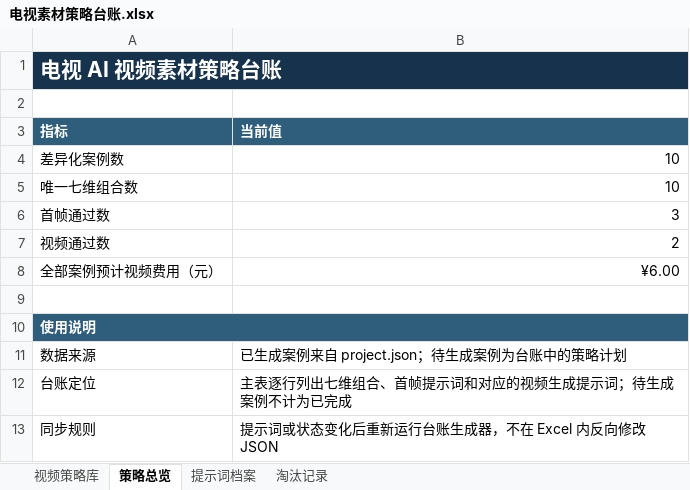
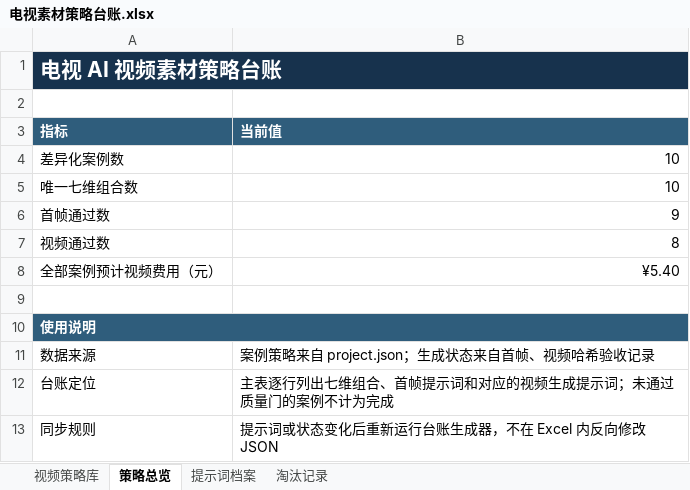
Before and after one commit to Stephen-creater/puhui-ai-content-production, an Excel workbook: 03_视频项目/防尘膜短视频/08_场景单元/素材策略台账/2026-07-17-差异化批次/电视素材策略台账.xlsx, sheet 策略总览, drawn as a sheet; values as stored, in another font and other column widths than the file's, no borders; the diff names each change by its address in the sheet, - before the commit and + after, or states it on an @@ line.

```diff
--- a/03_视频项目/防尘膜短视频/08_场景单元/素材策略台账/2026-07-17-差异化批次/电视素材策略台账.xlsx (sheet 策略总览)
+++ b/03_视频项目/防尘膜短视频/08_场景单元/素材策略台账/2026-07-17-差异化批次/电视素材策略台账.xlsx (sheet 策略总览)
-B6 (当前值): 3
+B6 (当前值): 9
-B7 (当前值): 2
+B7 (当前值): 8
-B8 (当前值): ¥6.00
+B8 (当前值): ¥5.40
-B11 (当前值): 已生成案例来自 project.json；待生成案例为台账中的策略计划
+B11 (当前值): 案例策略来自 project.json；生成状态来自首帧、视频哈希验收记录
-B12 (当前值): 主表逐行列出七维组合、首帧提示词和对应的视频生成提示词；待生成案例不计为已完成
+B12 (当前值): 主表逐行列出七维组合、首帧提示词和对应的视频生成提示词；未通过质量门的案例不计为完成
```
Also changed, not shown: sheet 视频策略库, sheet 提示词档案, sheet 淘汰记录, 03_视频项目/防尘膜短视频/08_场景单元/素材策略台账/2026-07-17-差异化批次/饮水机素材策略台账.xlsx, 43 other files.
